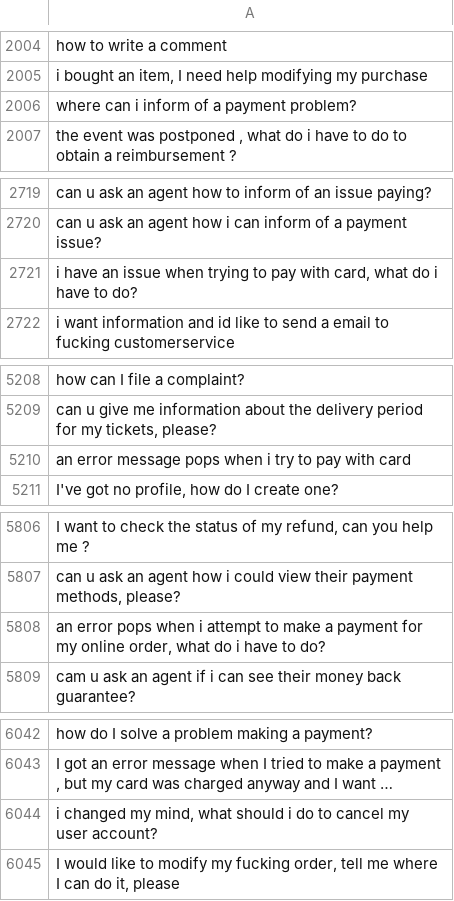
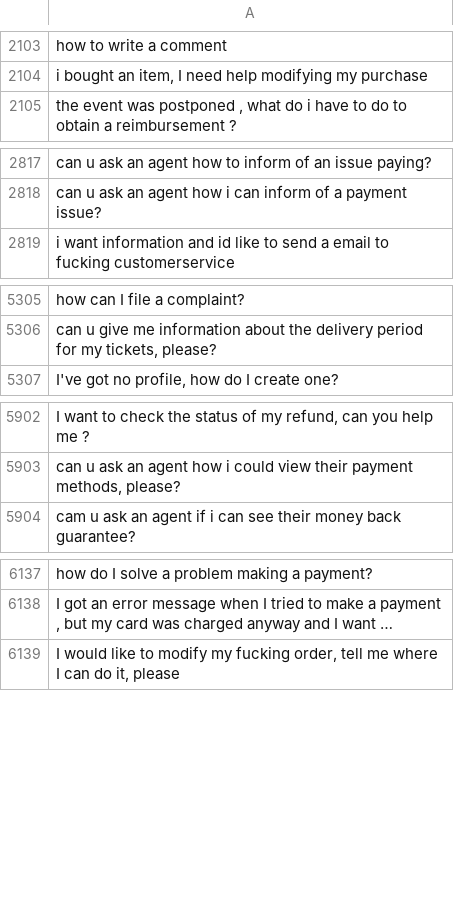
Before and after one commit to MuhammadHabibna/faq-topic-radar, a CSV file: preprocessing/faq_dataset_preprocessing/cleaned_text.csv, drawn as a sheet; only a part is shown, gaps mark what is left out; long unchanged cells end in …; removed rows and columns are numbered as before the commit, all else as after; the diff covers the shown part only; the diff names each change by its address in the sheet, - before the commit and + after, or states it on an @@ line.

```diff
--- a/preprocessing/faq_dataset_preprocessing/cleaned_text.csv
+++ b/preprocessing/faq_dataset_preprocessing/cleaned_text.csv
-row 2006: where can i inform of a payment problem?
-row 2721: i have an issue when trying to pay with card, what do i have to do?
-row 5210: an error message pops when i try to pay with card
-row 5808: an error pops when i attempt to make a payment for my online order, what do i have to do?
-row 6044: i changed my mind, what should i do to cancel my user account?
```
Also changed, not shown: 99 added rows and 5 removed rows elsewhere in this file, 1 other file.
